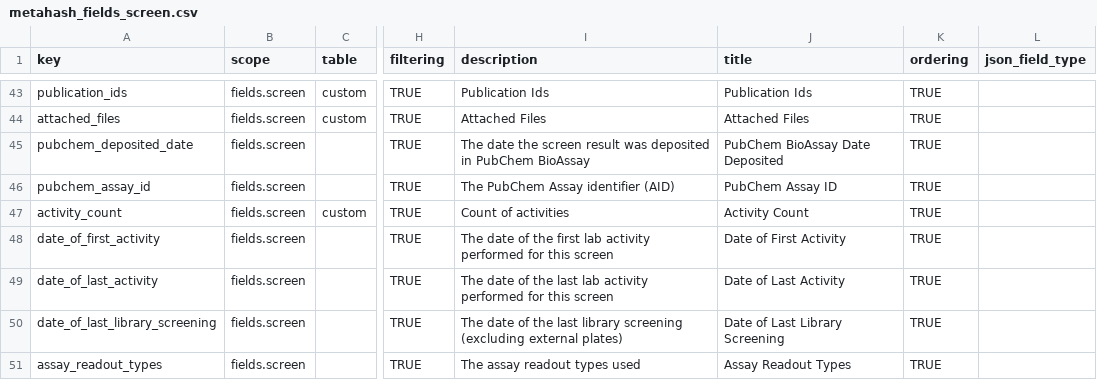
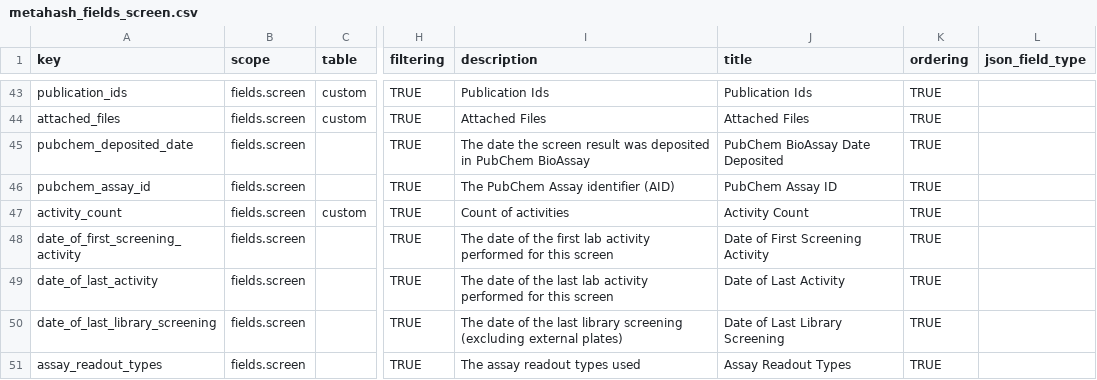
Before and after one commit to seanderickson/lims, a CSV file: db/static/api_init/metahash_fields_screen.csv, drawn as a sheet; only a part is shown, gaps mark what is left out; the diff names each change by its address in the sheet, - before the commit and + after, or states it on an @@ line.

```diff
--- a/db/static/api_init/metahash_fields_screen.csv
+++ b/db/static/api_init/metahash_fields_screen.csv
-A48 (key): date_of_first_activity
+A48 (key): date_of_first_screening_activity
-J48 (title): Date of First Activity
+J48 (title): Date of First Screening Activity
```
Also changed, not shown: 1 other file.
